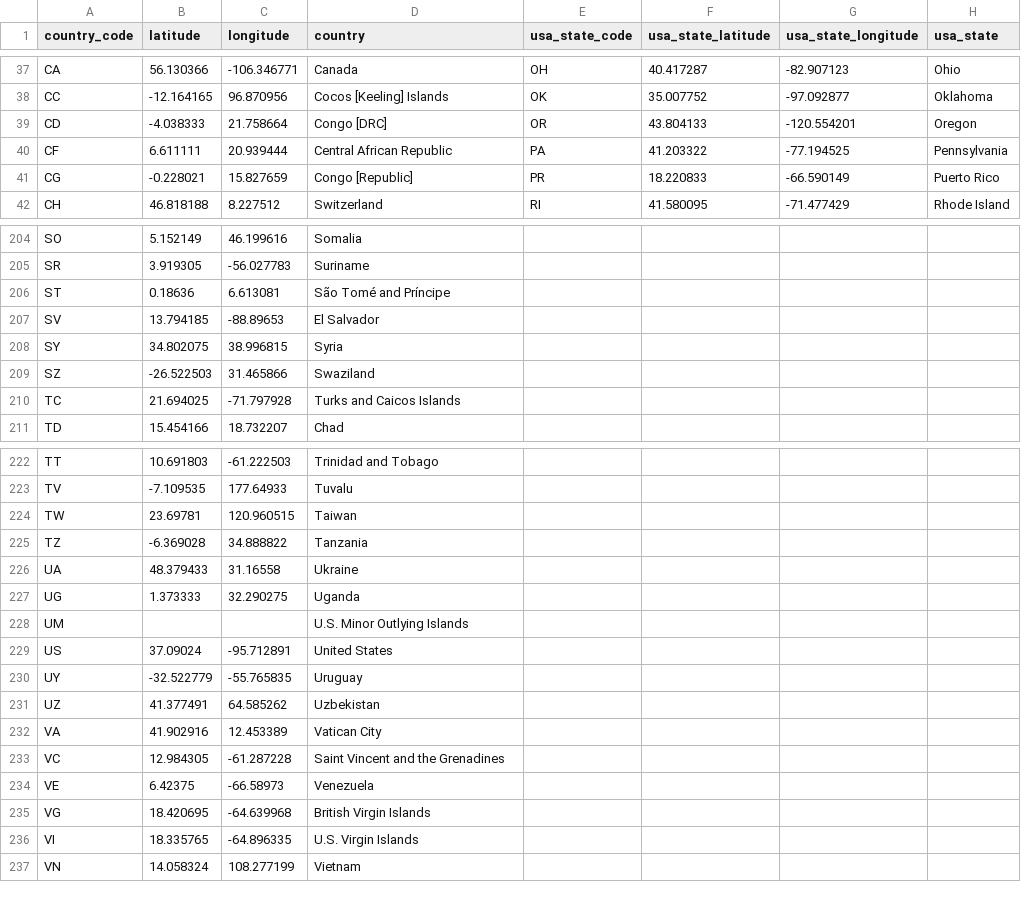
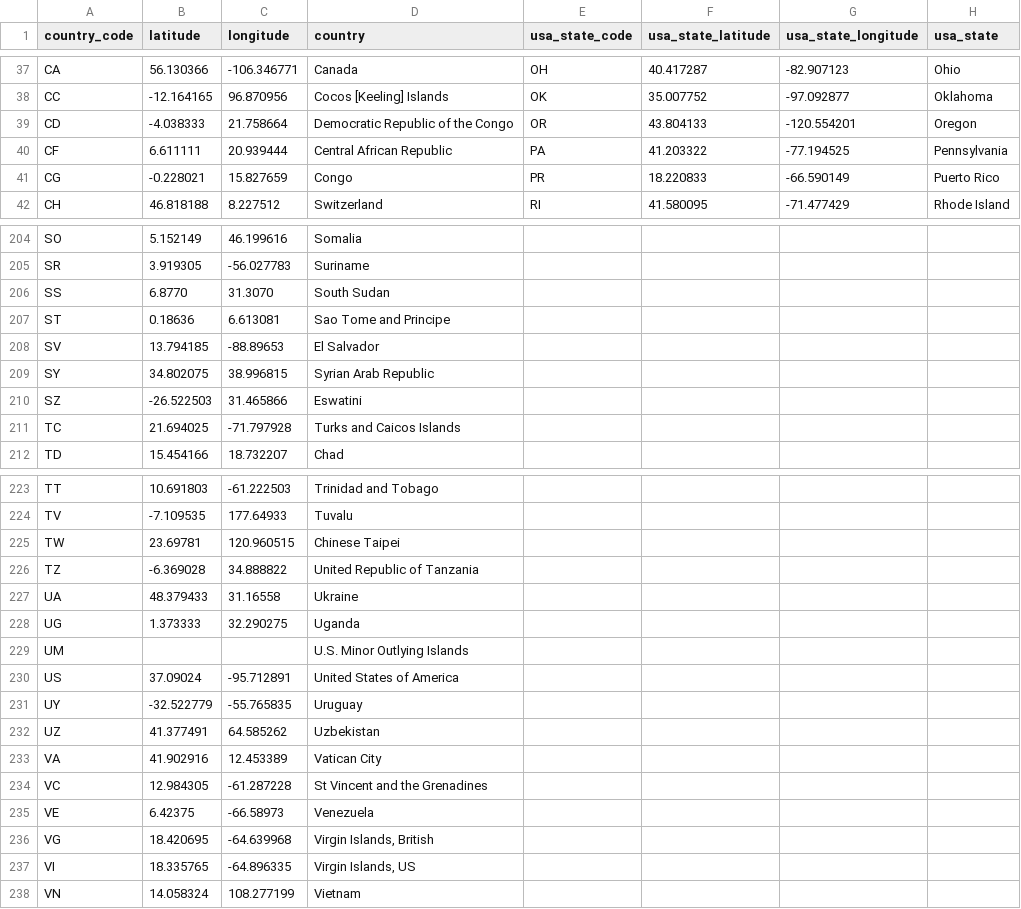
Before and after one commit to hairs999/3179, a CSV file: symbol_map/world_country_and_usa_states_latitude_and_longitude_values.csv, drawn as a sheet; only a part is shown, gaps mark what is left out; the diff covers the shown part only.

Commit message:
Update world_country_and_usa_states_latitude_and_longitude_values.csv

```diff
--- a/symbol_map/world_country_and_usa_states_latitude_and_longitude_values.csv
+++ b/symbol_map/world_country_and_usa_states_latitude_and_longitude_values.csv
@@ -38,5 +38,5 @@ CA,56.130366,-106.346771,Canada,OH,40.417287,-82.907123,Ohio
 CC,-12.164165,96.870956,Cocos [Keeling] Islands,OK,35.007752,-97.092877,Oklahoma
-CD,-4.038333,21.758664,Congo [DRC],OR,43.804133,-120.554201,Oregon
+CD,-4.038333,21.758664,Democratic Republic of the Congo,OR,43.804133,-120.554201,Oregon
 CF,6.611111,20.939444,Central African Republic,PA,41.203322,-77.194525,Pennsylvania
-CG,-0.228021,15.827659,Congo [Republic],PR,18.220833,-66.590149,Puerto Rico
+CG,-0.228021,15.827659,Congo,PR,18.220833,-66.590149,Puerto Rico
 CH,46.818188,8.227512,Switzerland,RI,41.580095,-71.477429,Rhode Island
@@ -205,6 +205,7 @@ SO,5.152149,46.199616,Somalia,,,,
 SR,3.919305,-56.027783,Suriname,,,,
-ST,0.18636,6.613081,São Tomé and Príncipe,,,,
+SS,6.8770,31.3070,South Sudan,,,,
+ST,0.18636,6.613081,Sao Tome and Principe,,,,
 SV,13.794185,-88.89653,El Salvador,,,,
-SY,34.802075,38.996815,Syria,,,,
-SZ,-26.522503,31.465866,Swaziland,,,,
+SY,34.802075,38.996815,Syrian Arab Republic,,,,
+SZ,-26.522503,31.465866,Eswatini,,,,
 TC,21.694025,-71.797928,Turks and Caicos Islands,,,,
@@ -223,4 +224,4 @@ TT,10.691803,-61.222503,Trinidad and Tobago,,,,
 TV,-7.109535,177.64933,Tuvalu,,,,
-TW,23.69781,120.960515,Taiwan,,,,
-TZ,-6.369028,34.888822,Tanzania,,,,
+TW,23.69781,120.960515,Chinese Taipei,,,,
+TZ,-6.369028,34.888822,United Republic of Tanzania,,,,
 UA,48.379433,31.16558,Ukraine,,,,
@@ -228,3 +229,3 @@ UG,1.373333,32.290275,Uganda,,,,
 UM,,,U.S. Minor Outlying Islands,,,,
-US,37.09024,-95.712891,United States,,,,
+US,37.09024,-95.712891,United States of America,,,,
 UY,-32.522779,-55.765835,Uruguay,,,,
@@ -232,6 +233,6 @@ UZ,41.377491,64.585262,Uzbekistan,,,,
 VA,41.902916,12.453389,Vatican City,,,,
-VC,12.984305,-61.287228,Saint Vincent and the Grenadines,,,,
+VC,12.984305,-61.287228,St Vincent and the Grenadines,,,,
 VE,6.42375,-66.58973,Venezuela,,,,
-VG,18.420695,-64.639968,British Virgin Islands,,,,
-VI,18.335765,-64.896335,U.S. Virgin Islands,,,,
+VG,18.420695,-64.639968,"Virgin Islands, British",,,,
+VI,18.335765,-64.896335,"Virgin Islands, US",,,,
 VN,14.058324,108.277199,Vietnam,,,,
```
Also changed, not shown: 14 edited cells elsewhere in this file.
